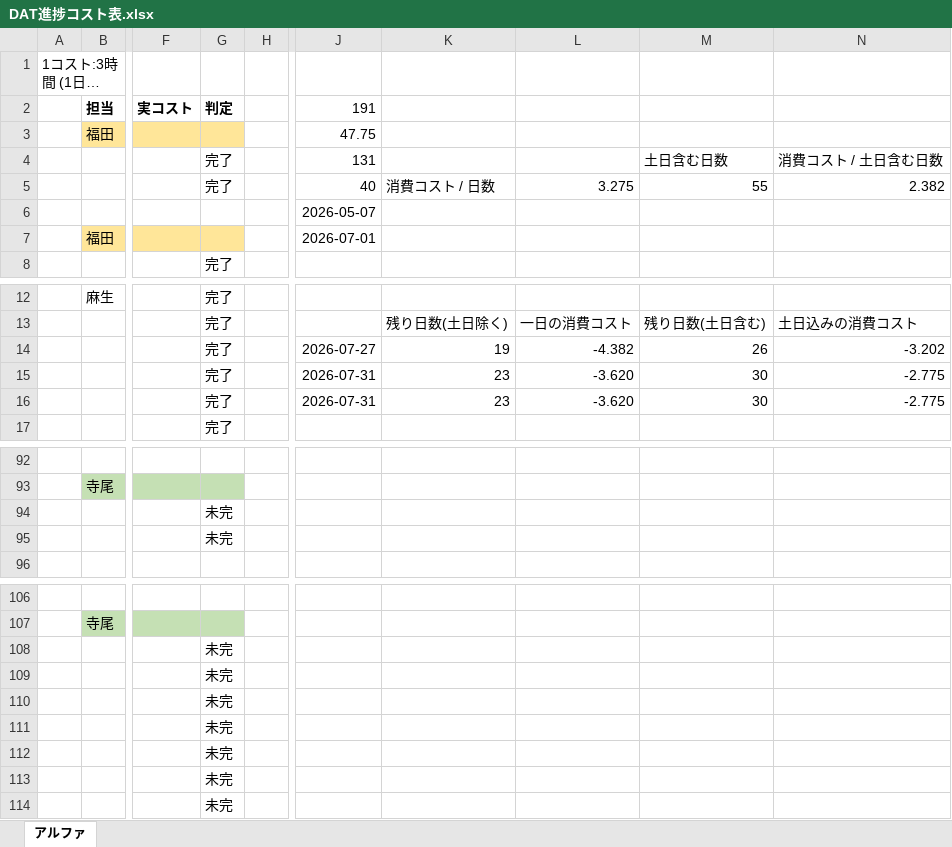
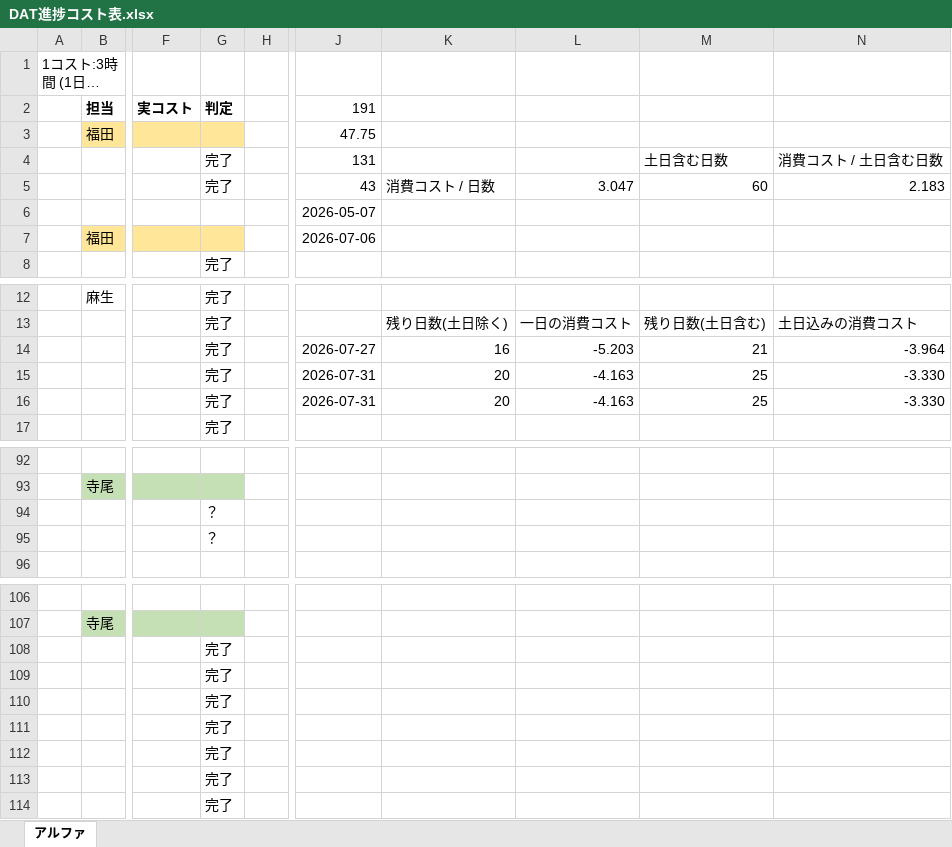
Before and after one commit to asohiroto/http_team, an Excel workbook: DAT進捗コスト表.xlsx, sheet アルファ, drawn as a sheet; only a part is shown, gaps mark what is left out; long unchanged cells end in …; values as stored, in another font and other column widths than the file's, no borders; the diff names each change by its address in the sheet, - before the commit and + after, or states it on an @@ line.

```diff
--- a/DAT進捗コスト表.xlsx (sheet アルファ)
+++ b/DAT進捗コスト表.xlsx (sheet アルファ)
-J5 (191): 40
+J5 (191): 43
-L5: 3.275
+L5: 3.047
-M5: 55
+M5: 60
-N5: 2.382
+N5: 2.183
-J7 (191): 2026-07-01
+J7 (191): 2026-07-06
-K14: 19
+K14: 16
-L14: -4.382
+L14: -5.203
-M14: 26
+M14: 21
-N14: -3.202
+N14: -3.964
-K15:K16: 23
+K15:K16: 20
-L15:L16: -3.620
+L15:L16: -4.163
-M15:M16: 30
+M15:M16: 25
-N15:N16: -2.775
+N15:N16: -3.330
-G94:G95 (判定): 未完
+G94:G95 (判定): ？
-G108:G114 (判定): 未完
+G108:G114 (判定): 完了
```
Also changed, not shown: 11 other files.
